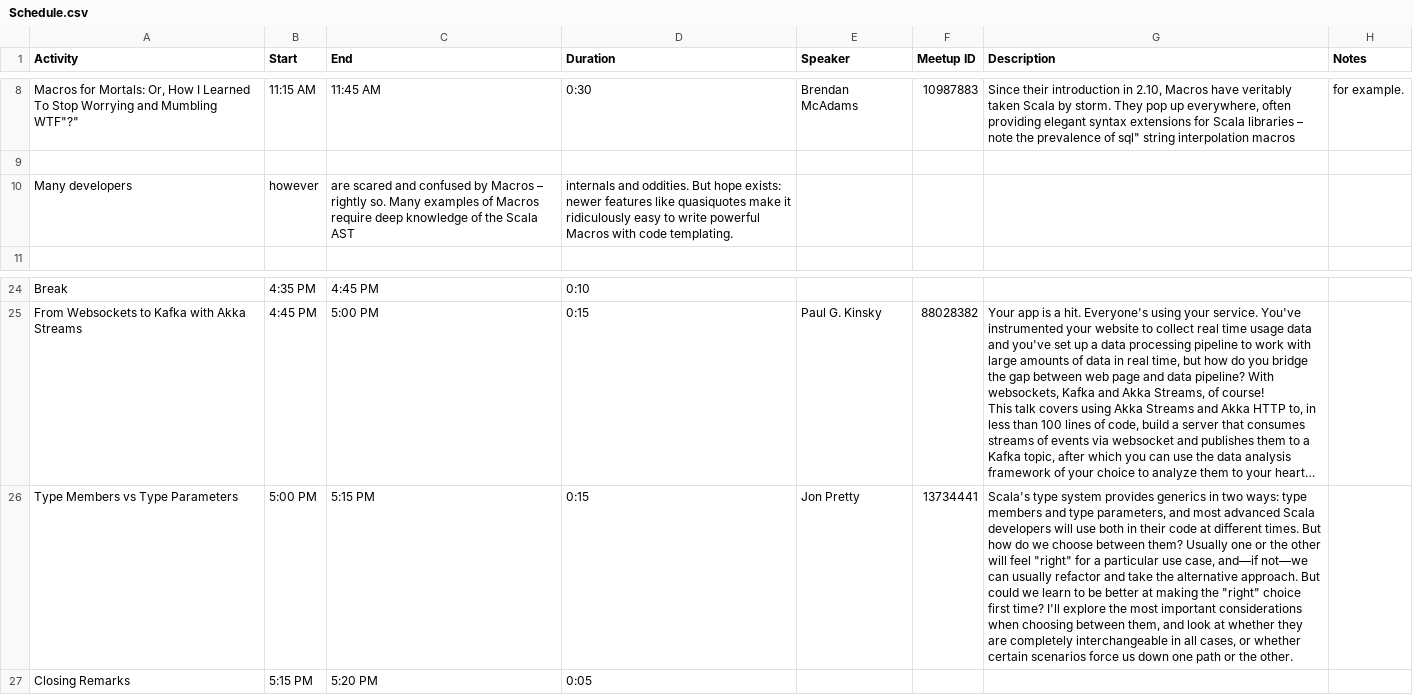
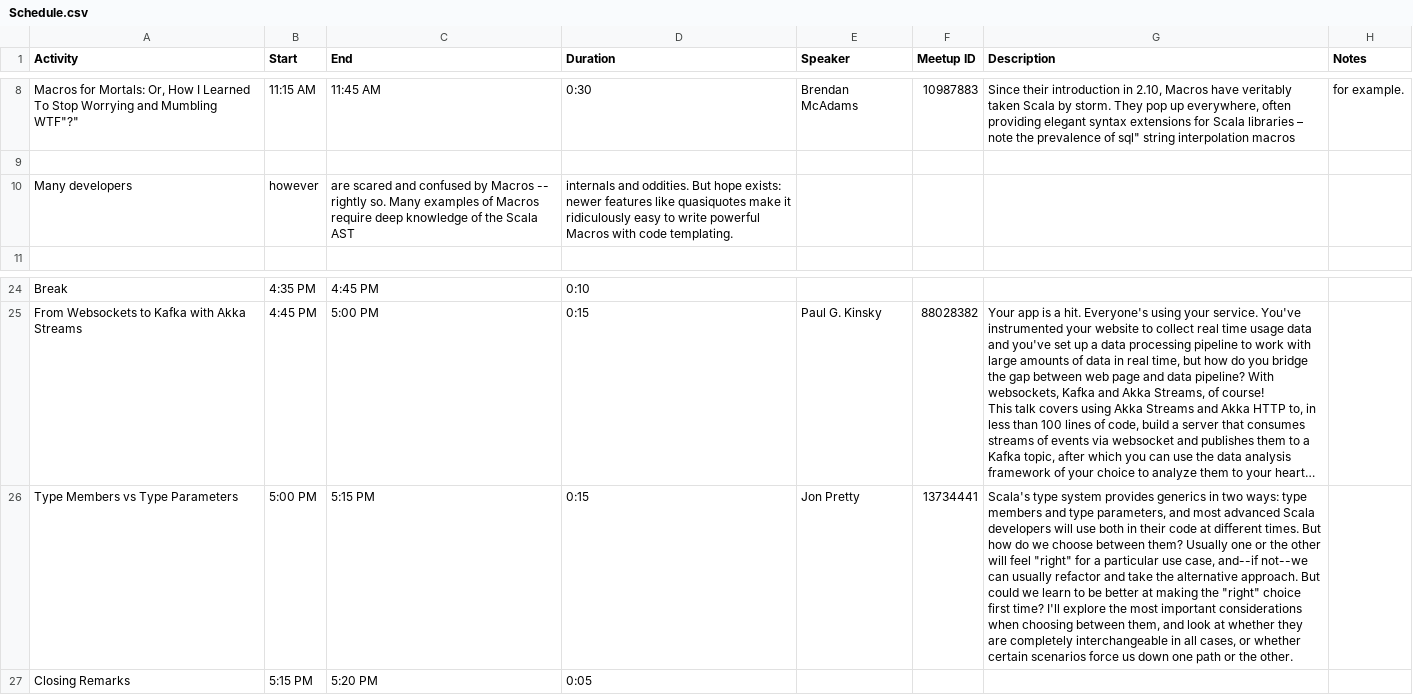
Before and after one commit to nescalas/northeast-scala-symposium, a CSV file: src/main/resources/2016/Schedule.csv, drawn as a sheet; only a part is shown, gaps mark what is left out; long unchanged cells end in …; the diff names each change by its address in the sheet, - before the commit and + after, or states it on an @@ line.

Commit message:
Removed unicode characters from Schedule.csv.

```diff
--- a/src/main/resources/2016/Schedule.csv
+++ b/src/main/resources/2016/Schedule.csv
-C10 (End): …by Macros – rightly so.…
+C10 (End): …by Macros -- rightly so.…
-G26 (Description): …use case, and—if not—we can usually…
+G26 (Description): …use case, and--if not--we can usually…
```
